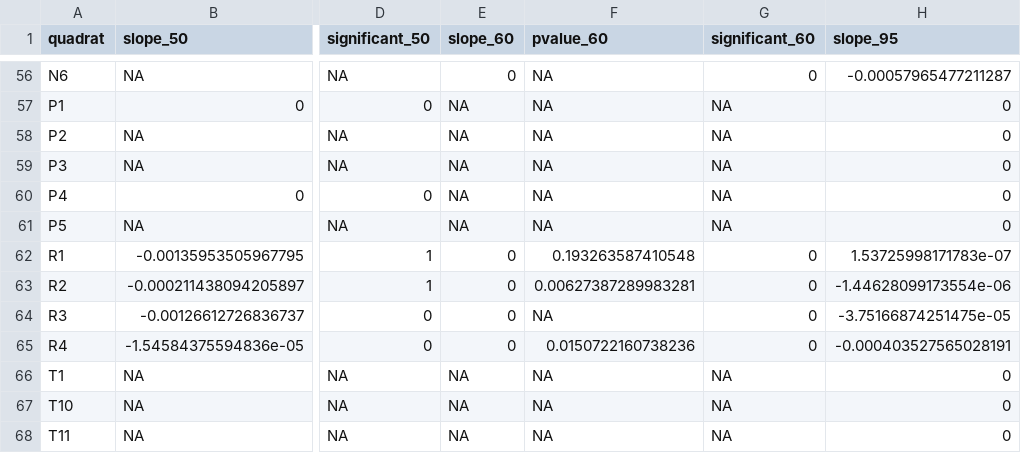
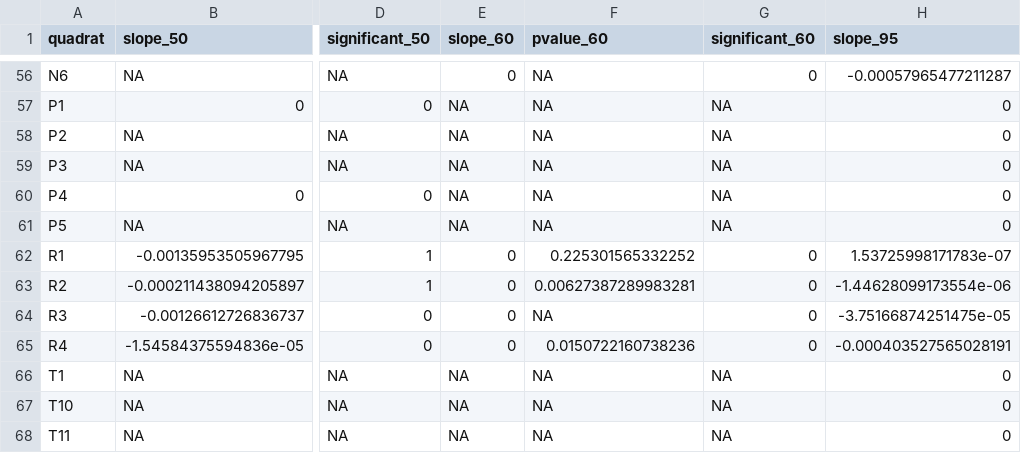
Before and after one commit to emchristensen/JRN_quadrat_timeseries, a CSV file: data/slopes_arist_50_60_95.csv, drawn as a sheet; only a part is shown, gaps mark what is left out; the diff names each change by its address in the sheet, - before the commit and + after, or states it on an @@ line.

Commit message:
rerun grass_slopes

```diff
--- a/data/slopes_arist_50_60_95.csv
+++ b/data/slopes_arist_50_60_95.csv
-F62 (pvalue_60): 0.193263587410548
+F62 (pvalue_60): 0.225301565332252
```
Also changed, not shown: data/slopes_sporo_50_60_95.csv, 1 other file.
